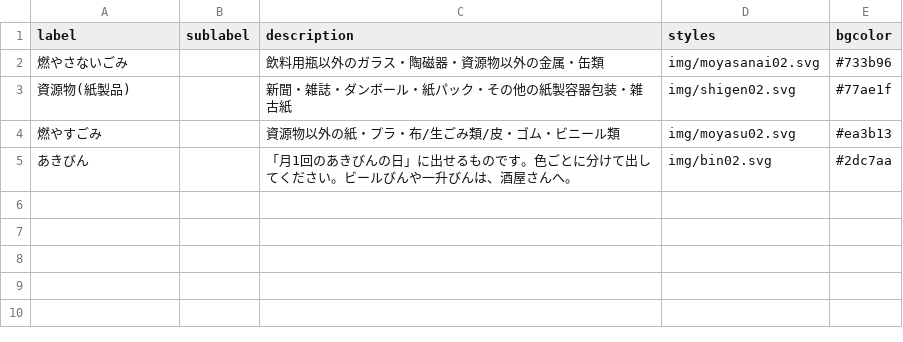
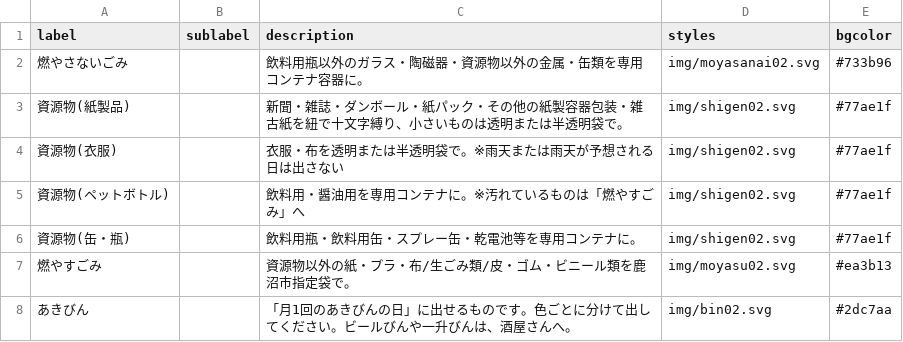
Before and after one commit to kanumashi/5374, a CSV file: data/description.csv, drawn as a sheet.

Commit message:
Update description.csv

```diff
--- a/data/description.csv
+++ b/data/description.csv
@@ -1,5 +1,8 @@
 label,sublabel,description,styles,bgcolor
-燃やさないごみ,,飲料用瓶以外のガラス・陶磁器・資源物以外の金属・缶類,img/moyasanai02.svg,#733b96
-資源物(紙製品),,新聞・雑誌・ダンボール・紙パック・その他の紙製容器包装・雑古紙,img/shigen02.svg,#77ae1f
-燃やすごみ,,資源物以外の紙・プラ・布/生ごみ類/皮・ゴム・ビニール類,img/moyasu02.svg,#ea3b13
+燃やさないごみ,,飲料用瓶以外のガラス・陶磁器・資源物以外の金属・缶類を専用コンテナ容器に。,img/moyasanai02.svg,#733b96
+資源物(紙製品),,新聞・雑誌・ダンボール・紙パック・その他の紙製容器包装・雑古紙を紐で十文字縛り、小さいものは透明または半透明袋で。,img/shigen02.svg,#77ae1f
+資源物(衣服),,衣服・布を透明または半透明袋で。※雨天または雨天が予想される日は出さない,img/shigen02.svg,#77ae1f
+資源物(ペットボトル),,飲料用・醤油用を専用コンテナに。※汚れているものは「燃やすごみ」へ,img/shigen02.svg,#77ae1f
+資源物(缶・瓶),,飲料用瓶・飲料用缶・スプレー缶・乾電池等を専用コンテナに。,img/shigen02.svg,#77ae1f
+燃やすごみ,,資源物以外の紙・プラ・布/生ごみ類/皮・ゴム・ビニール類を鹿沼市指定袋で。,img/moyasu02.svg,#ea3b13
 あきびん,,「月1回のあきびんの日」に出せるものです。色ごとに分けて出してください。ビールびんや一升びんは、酒屋さんへ。,img/bin02.svg,#2dc7aa
```
